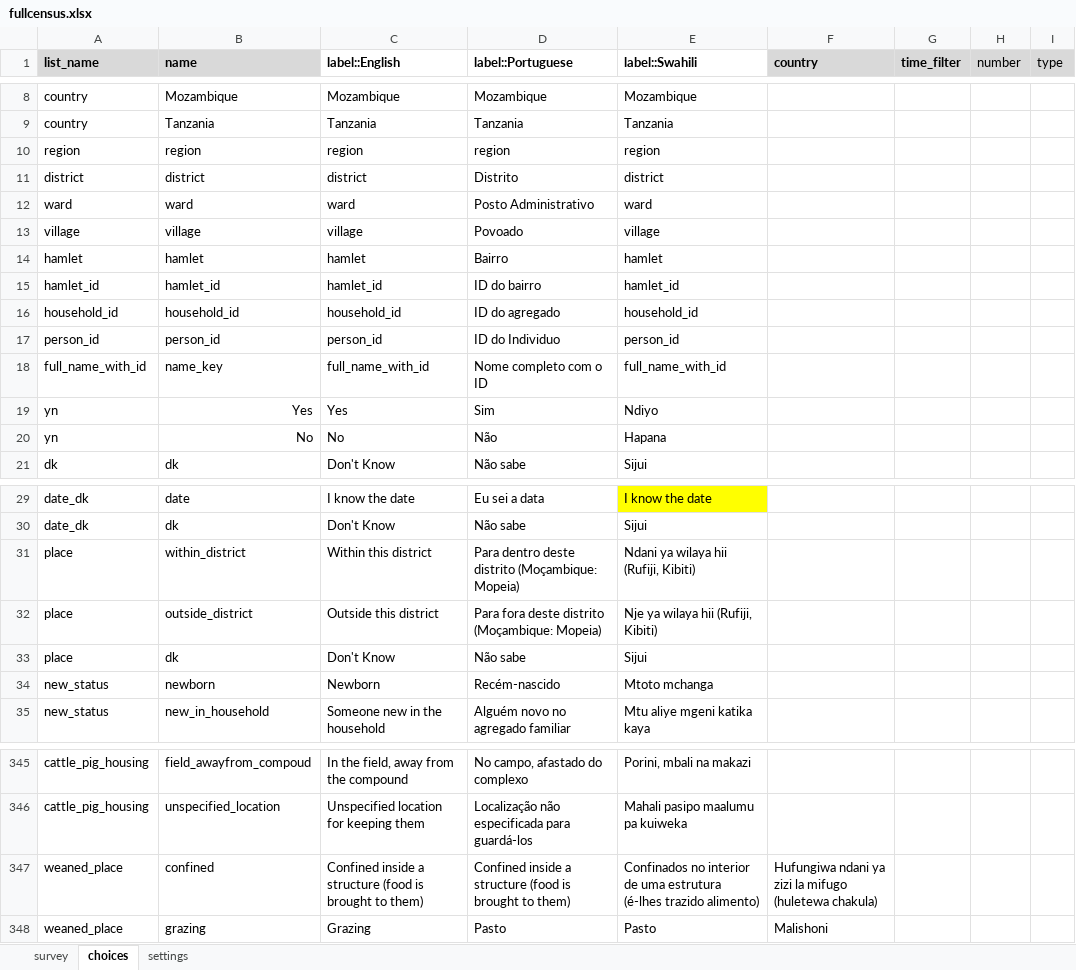
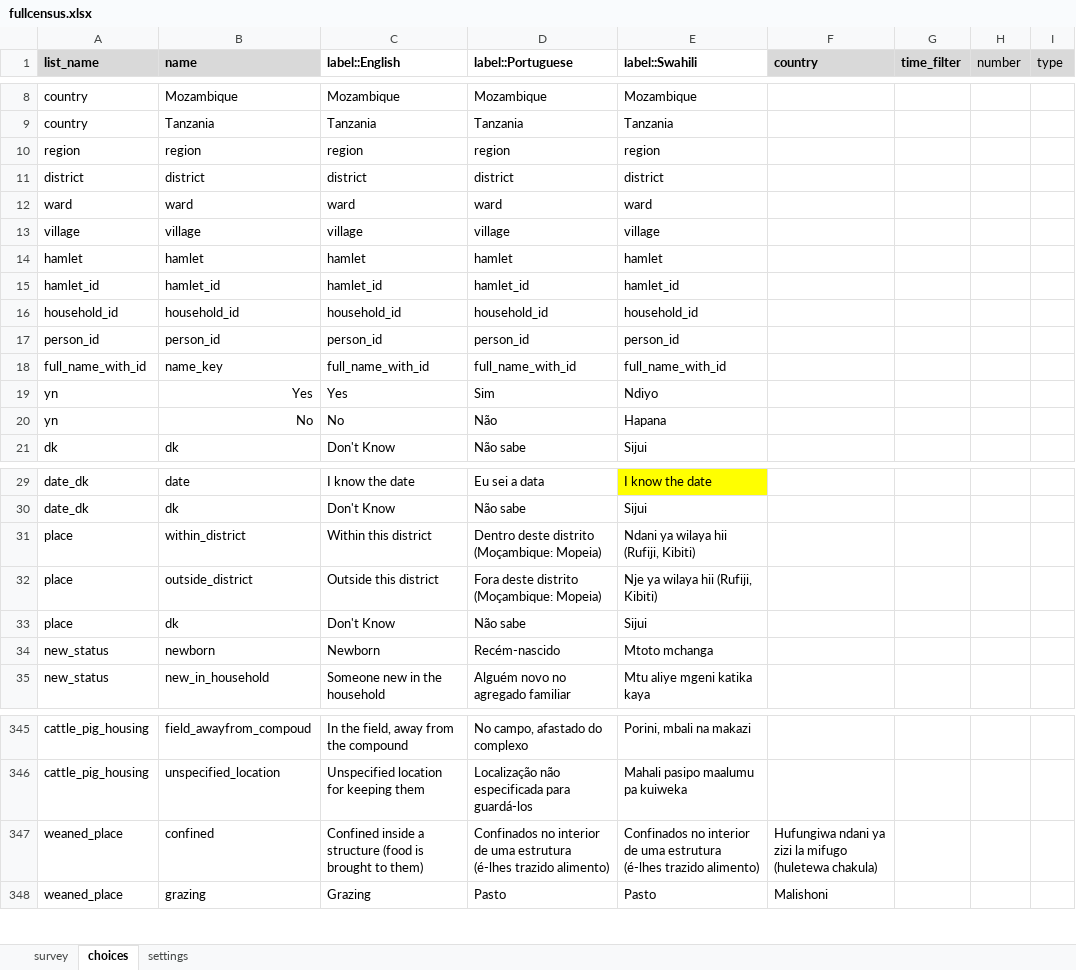
Before and after one commit to EldoElobolobo/bohemia, an Excel workbook: forms/fullcensus/fullcensus.xlsx, sheet choices, drawn as a sheet; only a part is shown, gaps mark what is left out; values as stored, in another font and other column widths than the file's, no borders; charts and pictures and conditional formats not drawn; the diff names each change by its address in the sheet, - before the commit and + after, or states it on an @@ line.

```diff
--- a/forms/fullcensus/fullcensus.xlsx (sheet choices)
+++ b/forms/fullcensus/fullcensus.xlsx (sheet choices)
-D11 (label::Portuguese): Distrito
+D11 (label::Portuguese): district
-D12 (label::Portuguese): Posto Administrativo
+D12 (label::Portuguese): ward
-D13 (label::Portuguese): Povoado
+D13 (label::Portuguese): village
-D14 (label::Portuguese): Bairro
+D14 (label::Portuguese): hamlet
-D15 (label::Portuguese): ID do bairro
+D15 (label::Portuguese): hamlet_id
-D16 (label::Portuguese): ID do agregado
+D16 (label::Portuguese): household_id
-D17 (label::Portuguese): ID do Individuo
+D17 (label::Portuguese): person_id
-D18 (label::Portuguese): Nome completo com o ID
+D18 (label::Portuguese): full_name_with_id
-D31 (label::Portuguese): Para dentro deste distrito (Moçambique: Mopeia)
+D31 (label::Portuguese): Dentro deste distrito (Moçambique: Mopeia)
-D32 (label::Portuguese): Para fora deste distrito (Moçambique: Mopeia)
+D32 (label::Portuguese): Fora deste distrito (Moçambique: Mopeia)
-D347 (label::Portuguese): Confined inside a structure (food is brought to them)
+D347 (label::Portuguese): Confinados no interior de uma estrutura (é-lhes trazido alimento)
```
Also changed, not shown: sheet survey, sheet settings, 3 other files.
